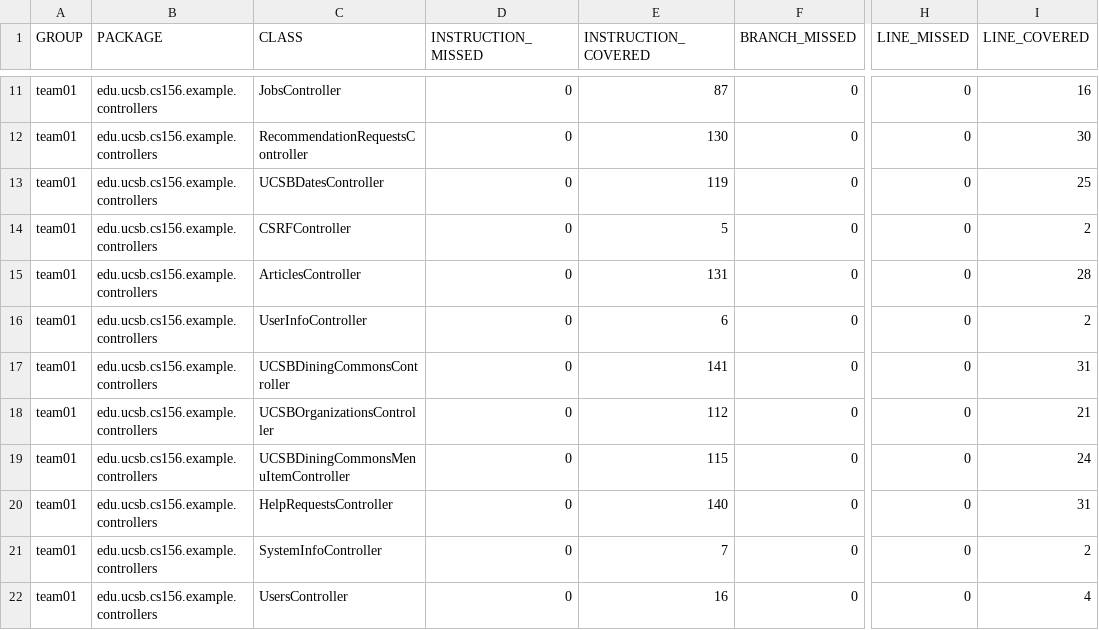
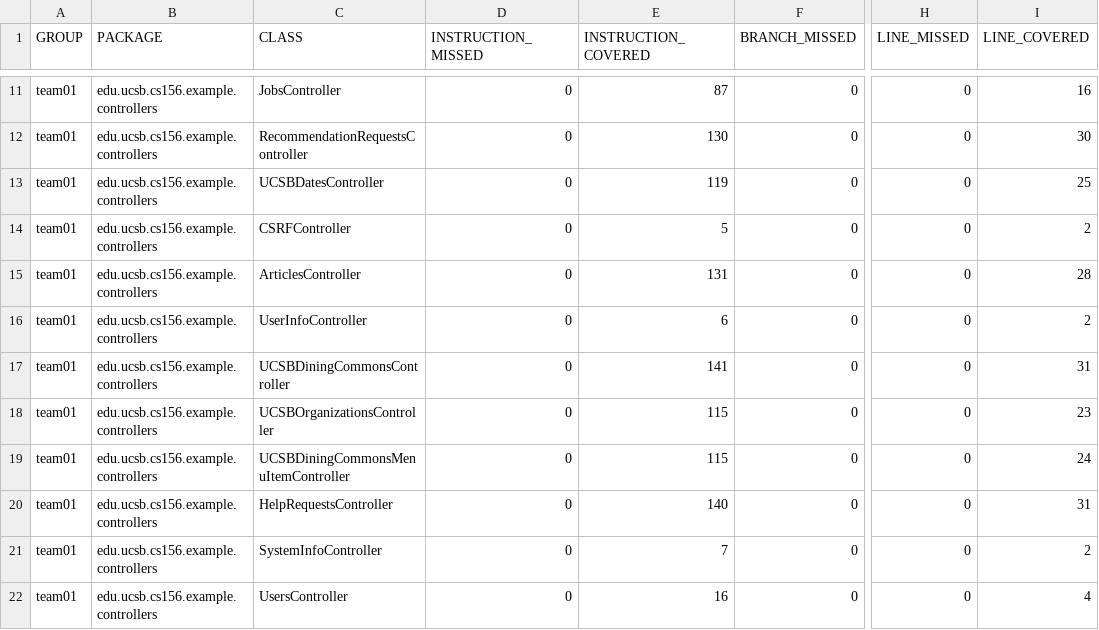
Before and after one commit to ucsb-cs156-s25/team02-s25-08, a CSV file: jacoco/jacoco.csv, drawn as a sheet; only a part is shown, gaps mark what is left out; the diff names each change by its address in the sheet, - before the commit and + after, or states it on an @@ line.

```diff
--- a/jacoco/jacoco.csv
+++ b/jacoco/jacoco.csv
-E18 (INSTRUCTION_COVERED): 112
+E18 (INSTRUCTION_COVERED): 115
-I18 (LINE_COVERED): 21
+I18 (LINE_COVERED): 23
```
Also changed, not shown: 7 other files.
